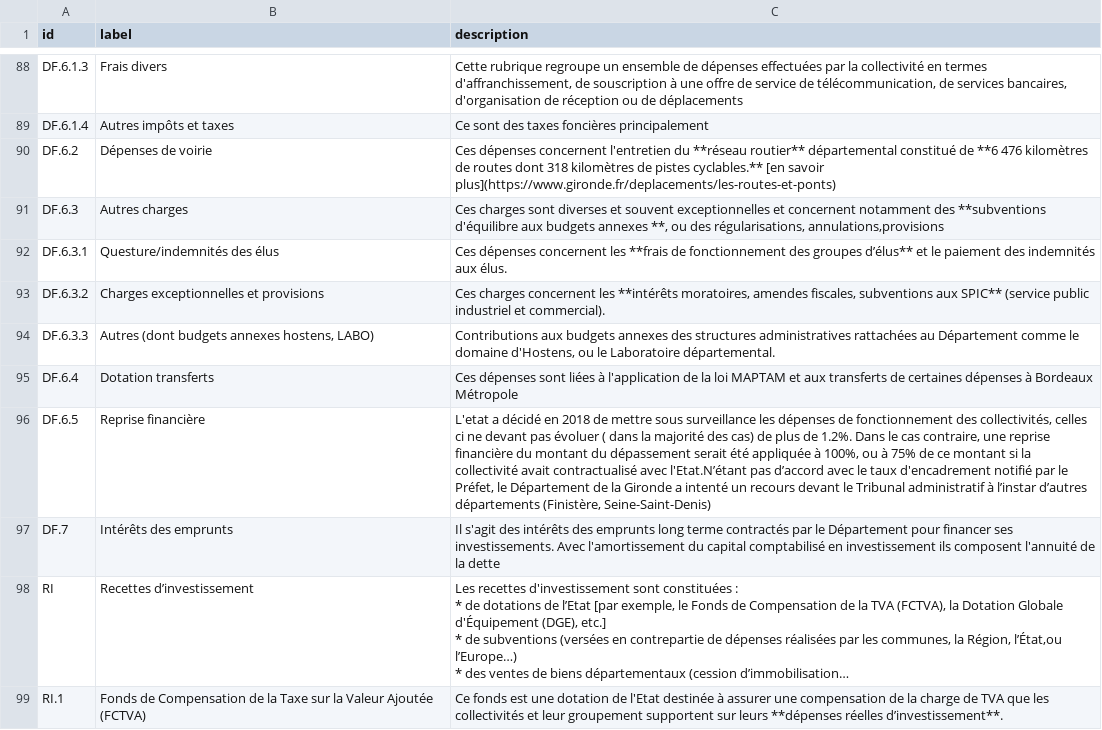
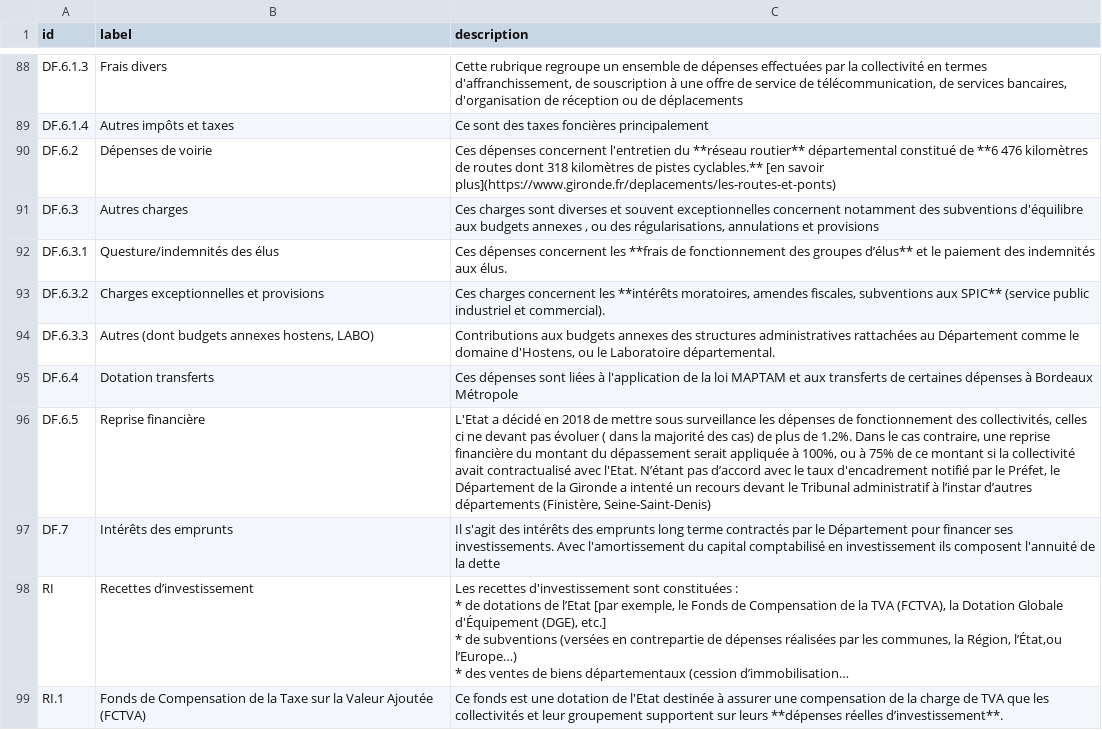
Before and after one commit to datalocale/dataviz-finances-gironde, a CSV file: data/texts/aggregated-atemporal.csv, drawn as a sheet; only a part is shown, gaps mark what is left out; long unchanged cells end in …; the diff covers the shown part only; the diff names each change by its address in the sheet, - before the commit and + after, or states it on an @@ line.

Commit message:
Add files via upload

```diff
--- a/data/texts/aggregated-atemporal.csv
+++ b/data/texts/aggregated-atemporal.csv
-C91 (description): …souvent exceptionnelles et concernent notamment des **subventions d'équilibre aux budgets annexes **, ou des régularisations, annulations,provisions
+C91 (description): …souvent exceptionnelles concernent notamment des subventions d'équilibre aux budgets annexes , ou des régularisations, annulations et provisions
-C96 (description): L'etat a décidé en 2018 de mettre sous surveillance les dépenses de fonctionnement des collectivités, celles ci ne devant pas évoluer ( dans la majorité des cas) de plus de 1.2%. Dans le cas contraire, une reprise financière du montant du dépassement serait été appliquée à 100%, ou à 75% de ce montant si la collectivité avait contractualisé avec l'Etat.N’étant pas d’accord…
+C96 (description): L'Etat a décidé en 2018 de mettre sous surveillance les dépenses de fonctionnement des collectivités, celles ci ne devant pas évoluer ( dans la majorité des cas) de plus de 1.2%. Dans le cas contraire, une reprise financière du montant du dépassement serait appliquée à 100%, ou à 75% de ce montant si la collectivité avait contractualisé avec l'Etat. N’étant pas d’accord…
```
Also changed, not shown: 14 edited cells elsewhere in this file.
